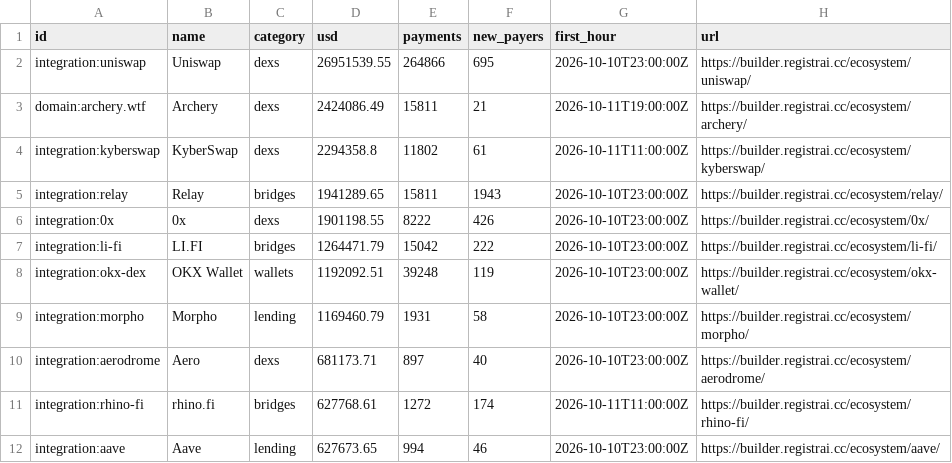
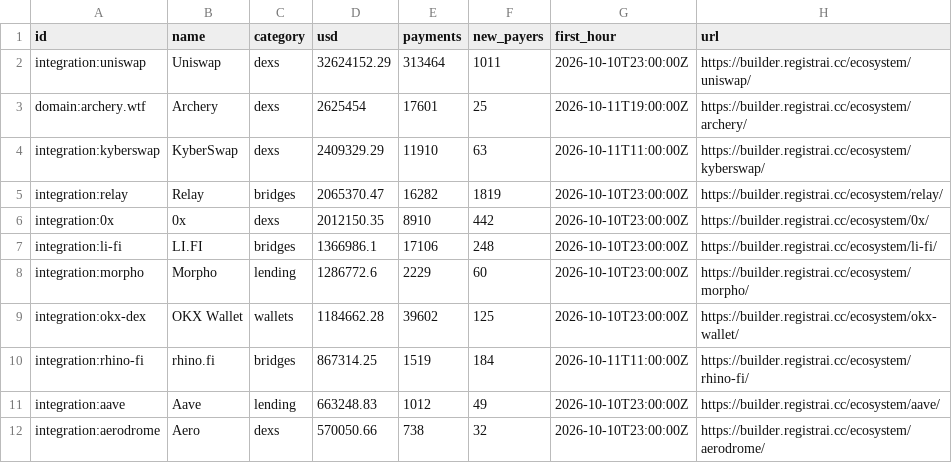
Before and after one commit to registrai-multichain/arc-ecosystem, a CSV file: data/apps-7d.csv, drawn as a sheet; only a part is shown; the diff covers the shown part only.

```diff
--- a/data/apps-7d.csv
+++ b/data/apps-7d.csv
@@ -1,12 +1,12 @@
 id,name,category,usd,payments,new_payers,first_hour,url
-integration:uniswap,Uniswap,dexs,26951539.55,264866,695,2026-10-10T23:00:00Z,https://builder.registrai.cc/ecosystem/uniswap/
-domain:archery.wtf,Archery,dexs,2424086.49,15811,21,2026-10-11T19:00:00Z,https://builder.registrai.cc/ecosystem/archery/
-integration:kyberswap,KyberSwap,dexs,2294358.8,11802,61,2026-10-11T11:00:00Z,https://builder.registrai.cc/ecosystem/kyberswap/
-integration:relay,Relay,bridges,1941289.65,15811,1943,2026-10-10T23:00:00Z,https://builder.registrai.cc/ecosystem/relay/
-integration:0x,0x,dexs,1901198.55,8222,426,2026-10-10T23:00:00Z,https://builder.registrai.cc/ecosystem/0x/
-integration:li-fi,LI.FI,bridges,1264471.79,15042,222,2026-10-10T23:00:00Z,https://builder.registrai.cc/ecosystem/li-fi/
-integration:okx-dex,OKX Wallet,wallets,1192092.51,39248,119,2026-10-10T23:00:00Z,https://builder.registrai.cc/ecosystem/okx-wallet/
-integration:morpho,Morpho,lending,1169460.79,1931,58,2026-10-10T23:00:00Z,https://builder.registrai.cc/ecosystem/morpho/
-integration:aerodrome,Aero,dexs,681173.71,897,40,2026-10-10T23:00:00Z,https://builder.registrai.cc/ecosystem/aerodrome/
-integration:rhino-fi,rhino.fi,bridges,627768.61,1272,174,2026-10-11T11:00:00Z,https://builder.registrai.cc/ecosystem/rhino-fi/
-integration:aave,Aave,lending,627673.65,994,46,2026-10-10T23:00:00Z,https://builder.registrai.cc/ecosystem/aave/
+integration:uniswap,Uniswap,dexs,32624152.29,313464,1011,2026-10-10T23:00:00Z,https://builder.registrai.cc/ecosystem/uniswap/
+domain:archery.wtf,Archery,dexs,2625454,17601,25,2026-10-11T19:00:00Z,https://builder.registrai.cc/ecosystem/archery/
+integration:kyberswap,KyberSwap,dexs,2409329.29,11910,63,2026-10-11T11:00:00Z,https://builder.registrai.cc/ecosystem/kyberswap/
+integration:relay,Relay,bridges,2065370.47,16282,1819,2026-10-10T23:00:00Z,https://builder.registrai.cc/ecosystem/relay/
+integration:0x,0x,dexs,2012150.35,8910,442,2026-10-10T23:00:00Z,https://builder.registrai.cc/ecosystem/0x/
+integration:li-fi,LI.FI,bridges,1366986.1,17106,248,2026-10-10T23:00:00Z,https://builder.registrai.cc/ecosystem/li-fi/
+integration:morpho,Morpho,lending,1286772.6,2229,60,2026-10-10T23:00:00Z,https://builder.registrai.cc/ecosystem/morpho/
+integration:okx-dex,OKX Wallet,wallets,1184662.28,39602,125,2026-10-10T23:00:00Z,https://builder.registrai.cc/ecosystem/okx-wallet/
+integration:rhino-fi,rhino.fi,bridges,867314.25,1519,184,2026-10-11T11:00:00Z,https://builder.registrai.cc/ecosystem/rhino-fi/
+integration:aave,Aave,lending,663248.83,1012,49,2026-10-10T23:00:00Z,https://builder.registrai.cc/ecosystem/aave/
+integration:aerodrome,Aero,dexs,570050.66,738,32,2026-10-10T23:00:00Z,https://builder.registrai.cc/ecosystem/aerodrome/
```
Also changed, not shown: 2 added rows, 2 removed rows and 47 edited cells elsewhere in this file, data/arc-daily.csv, data/ecosystem.csv, 6 other files.
